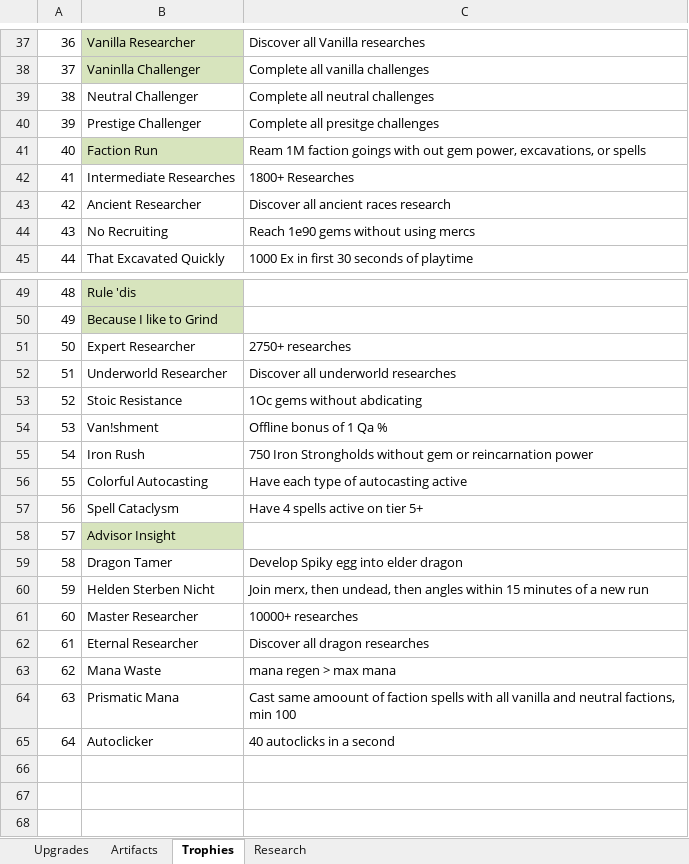
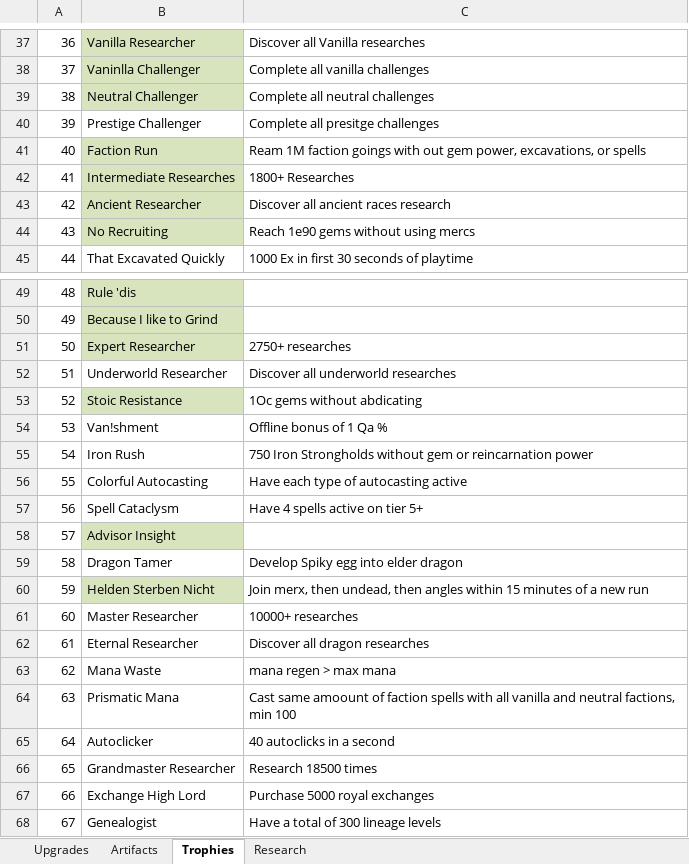
Before and after one commit to rwruss/tycoon, an Excel workbook: doc/realmGrinder.xlsx, sheet Trophies, drawn as a sheet; only a part is shown, gaps mark what is left out; values as stored, in another font and other column widths than the file's, no borders; the diff names each change by its address in the sheet, - before the commit and + after, or states it on an @@ line.

```diff
--- a/doc/realmGrinder.xlsx (sheet Trophies)
+++ b/doc/realmGrinder.xlsx (sheet Trophies)
-B39 fill: none
+B39 fill: #D7E4BD
-B42:B44 fill: none
+B42:B44 fill: #D7E4BD
-B51 fill: none
+B51 fill: #D7E4BD
-B53 fill: none
+B53 fill: #D7E4BD
-B60 fill: none
+B60 fill: #D7E4BD
+row 66: 65 | Grandmaster Researcher | Research 18500 times
+row 67: 66 | Exchange High Lord | Purchase 5000 royal exchanges
+row 68: 67 | Genealogist | Have a total of 300 lineage levels
```
Also changed, not shown: sheet Research, sheet Artifacts, 9 other files.
